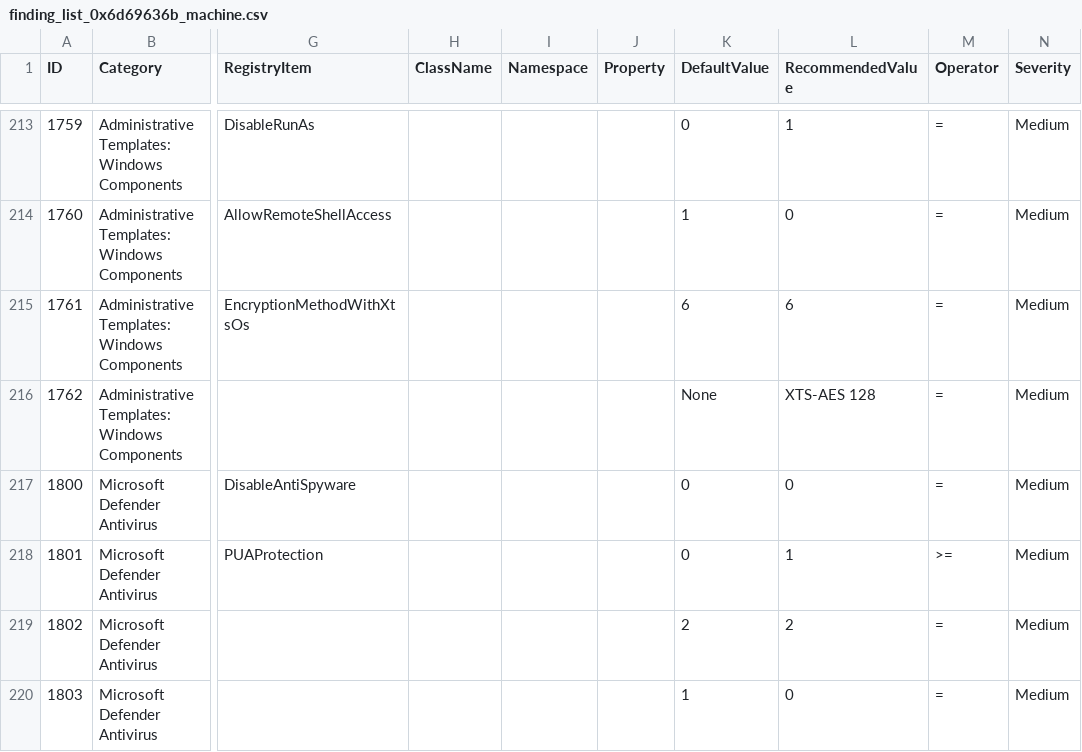
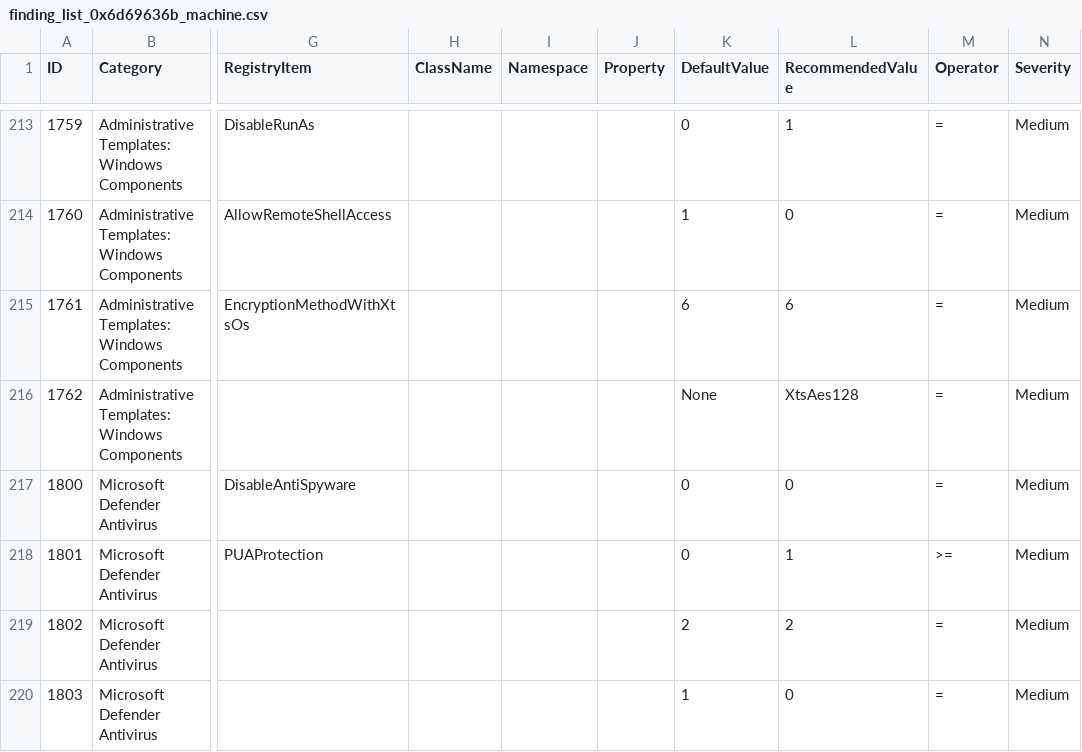
Before and after one commit to 0x6d69636b/windows_hardening, a CSV file: lists/finding_list_0x6d69636b_machine.csv, drawn as a sheet; only a part is shown, gaps mark what is left out; the diff names each change by its address in the sheet, - before the commit and + after, or states it on an @@ line.

Commit message:
Update RecommendedValue for ID 1762

```diff
--- a/lists/finding_list_0x6d69636b_machine.csv
+++ b/lists/finding_list_0x6d69636b_machine.csv
-L216 (RecommendedValue): XTS-AES 128
+L216 (RecommendedValue): XtsAes128
```
Also changed, not shown: 1 other file.
